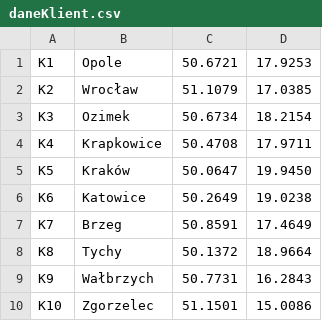
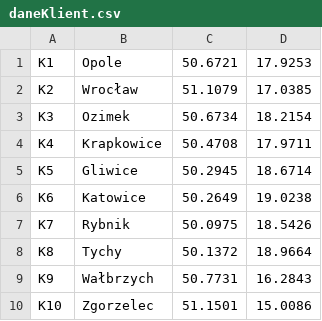
Before and after one commit to maroslaw140/PSI-optymalizacja-tras, a CSV file: daneKlient.csv, drawn as a sheet.

```diff
--- a/daneKlient.csv
+++ b/daneKlient.csv
@@ -4,5 +4,5 @@ K3,Ozimek,50.6734,18.2154
 K4,Krapkowice,50.4708,17.9711
-K5,Kraków,50.0647,19.9450
+K5,Gliwice,50.2945,18.6714
 K6,Katowice,50.2649,19.0238
-K7,Brzeg,50.8591,17.4649
+K7,Rybnik,50.0975,18.5426
 K8,Tychy,50.1372,18.9664
```
Also changed, not shown: daneKoszt.csv, 2 other files.
